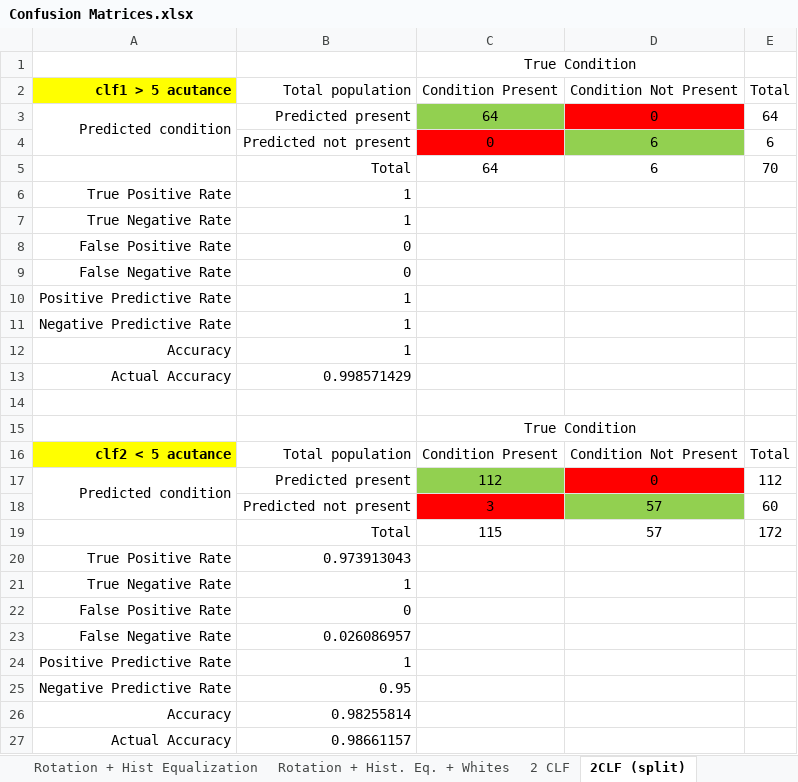
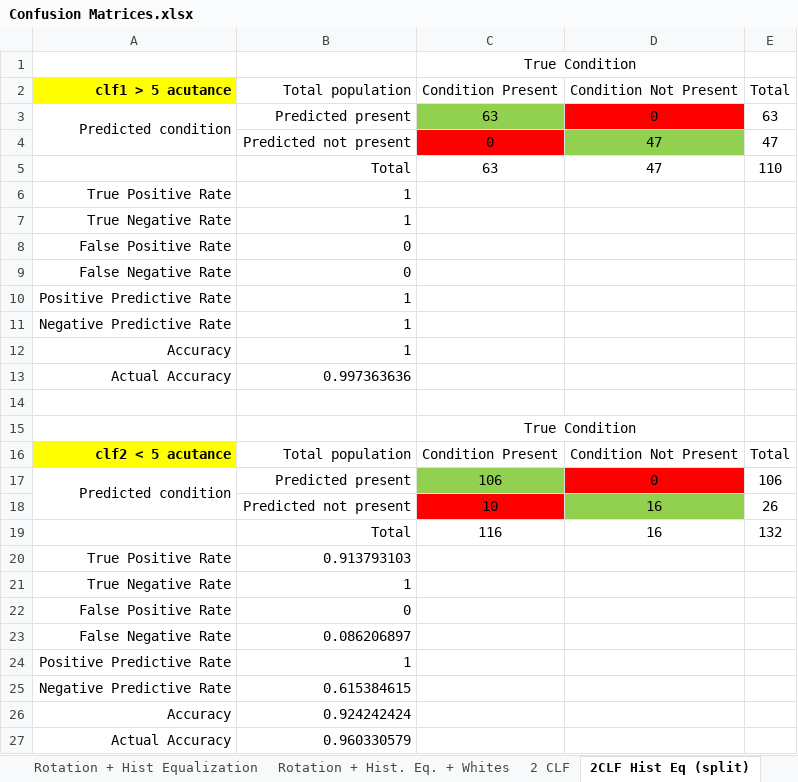
Before and after one commit to NJindia/fabric_detection, an Excel workbook: Confusion Matrices.xlsx, sheet 2CLF Hist Eq (split), drawn as a sheet; values as stored, in another font and other column widths than the file's, no borders; removed rows and columns are numbered as before the commit, all else as after; the diff names each change by its address in the sheet, - before the commit and + after, or states it on an @@ line.

```diff
--- a/Confusion Matrices.xlsx (sheet 2CLF Hist Eq (split))
+++ b/Confusion Matrices.xlsx (sheet 2CLF Hist Eq (split))
-sheet tab: 2CLF (split)
+sheet tab: 2CLF Hist Eq (split)
-C3: 64
+C3: 63
-E3: 64
+E3: 63
-D4: 6
+D4: 47
-E4: 6
+E4: 47
-row 5:  | Total | 64 | 6 | 70
+row 5:  | Total | 63 | 47 | 110
-B13: 0.998571429
+B13: 0.997363636
-C17: 112
+C17: 106
-E17: 112
+E17: 106
-row 18:  | Predicted not present | 3 | 57 | 60
-row 19:  | Total | 115 | 57 | 172
+row 18:  | Predicted not present | 10 | 16 | 26
+row 19:  | Total | 116 | 16 | 132
-B20: 0.973913043
+B20: 0.913793103
-B23: 0.026086957
+B23: 0.086206897
-B25: 0.95
+B25: 0.615384615
-B26: 0.98255814
+B26: 0.924242424
-B27: 0.98661157
+B27: 0.960330579
```
Also changed, not shown: other sheet tabs, 5 other files.
